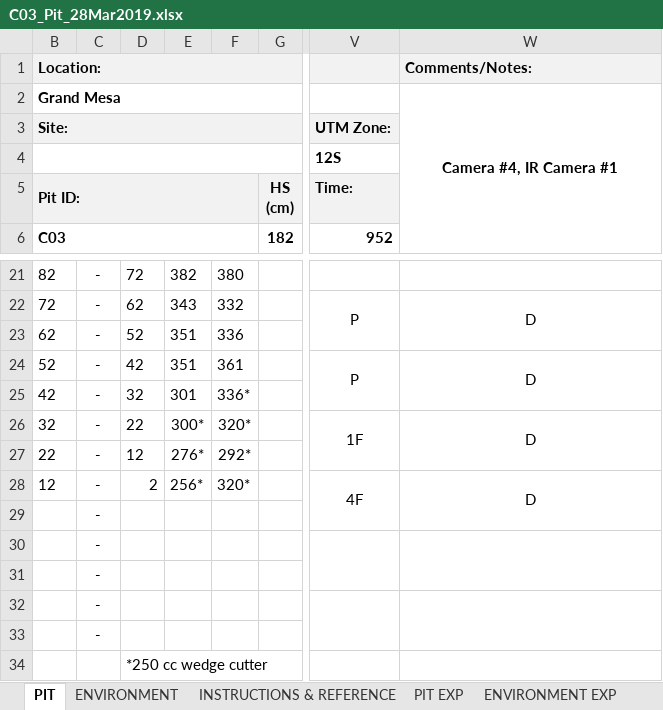
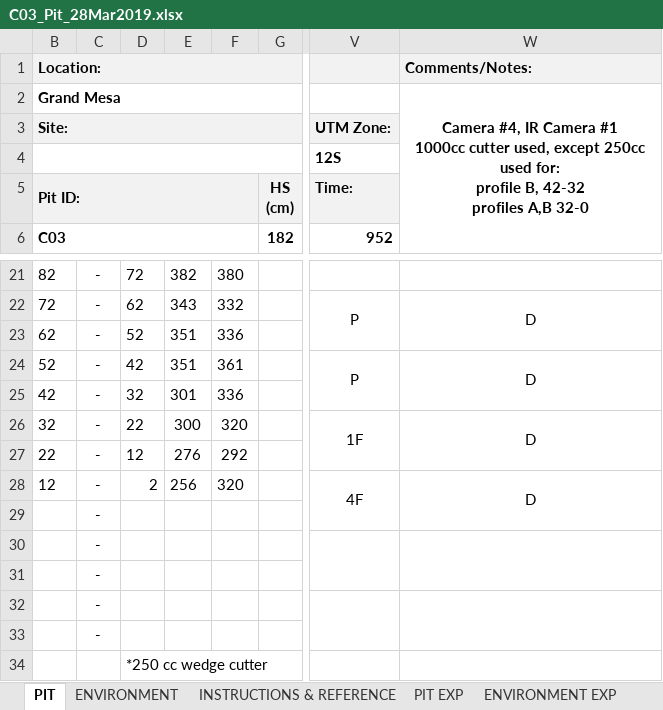
Before and after one commit to hpmarshall/GrandMesaMarch2019, an Excel workbook: PITS/C03_Pit_28Mar2019.xlsx, sheet PIT, drawn as a sheet; only a part is shown, gaps mark what is left out; values as stored, in another font and other column widths than the file's, no borders; ↵ is a line break in a cell; the diff names each change by its address in the sheet, - before the commit and + after, or states it on an @@ line.

```diff
--- a/PITS/C03_Pit_28Mar2019.xlsx (sheet PIT)
+++ b/PITS/C03_Pit_28Mar2019.xlsx (sheet PIT)
-W2: …Camera #1
+W2: …Camera #1 ↵ 1000cc cutter used, except 250cc used for: ↵ profile B, 42-32 ↵ profiles A,B 32-0
-F25: 336*
+F25: 336
-E26: 300*
+E26: 300
-F26: 320*
+F26: 320
-E27: 276*
+E27: 276
-F27: 292*
+F27: 292
-E28: 256*
+E28: 256
-F28: 320*
+F28: 320
```
Also changed, not shown: PITS/A02_Pit_26Mar2019.xlsx, PITS/A06_pit_25Mar2019.xlsx, 9 other files.
